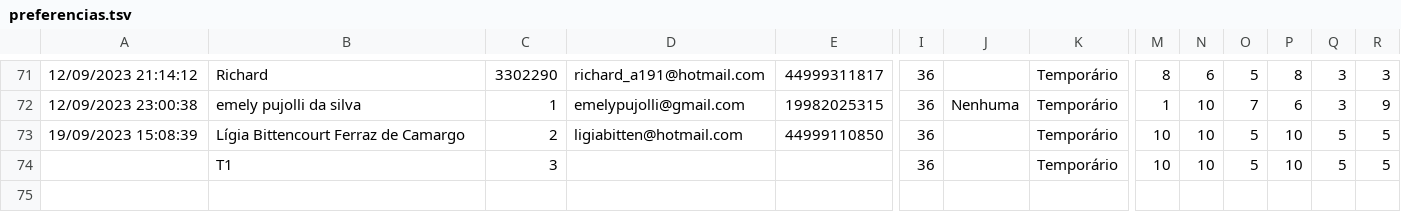
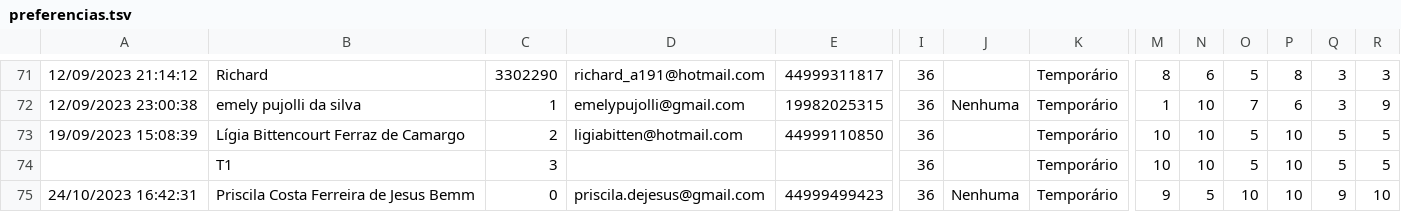
Before and after one commit to fsobral/alforria, a TSV file: dados/preferencias.tsv, drawn as a sheet; only a part is shown, gaps mark what is left out; rows hold the shown columns only; the diff names each change by its address in the sheet, - before the commit and + after, or states it on an @@ line.

Commit message:
Adiciona Priscila e atribui disciplinas.

```diff
--- a/dados/preferencias.tsv
+++ b/dados/preferencias.tsv
+row 75: 24/10/2023 16:42:31 | Priscila Costa Ferreira de Jesus Bemm | 0 | priscila.dejesus@gmail.com | 44999499423 | 36 | Nenhuma | Temporário | 9 | 5 | 10 | 10 | 9 | 10
```
Also changed, not shown: dados/pre_atribuidas.tsv.
